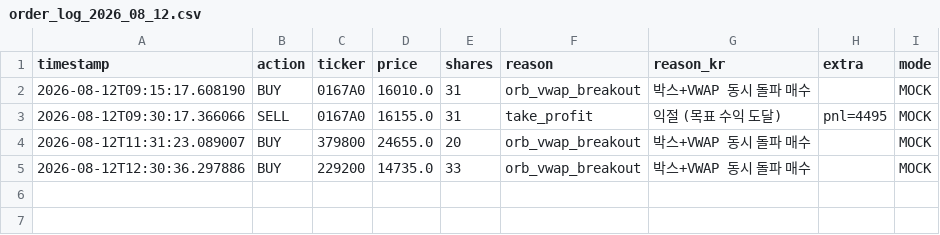
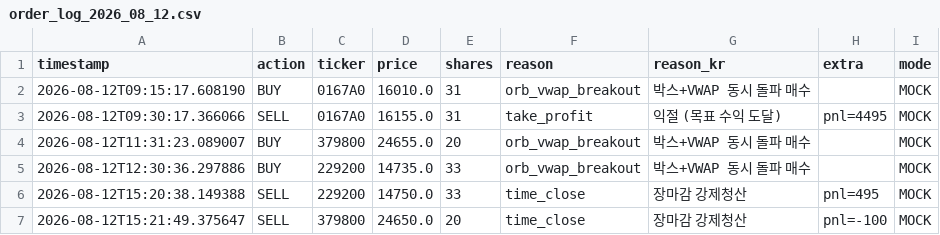
Before and after one commit to mypride5315/stocktraining, a CSV file: Order/order_log_2026_08_12.csv, drawn as a sheet.

```diff
--- a/Order/order_log_2026_08_12.csv
+++ b/Order/order_log_2026_08_12.csv
@@ -5 +5,3 @@
 2026-08-12T12:30:36.297886,BUY,229200,14735.0,33,orb_vwap_breakout,박스+VWAP 동시 돌파 매수,,MOCK
+2026-08-12T15:20:38.149388,SELL,229200,14750.0,33,time_close,장마감 강제청산,pnl=495,MOCK
+2026-08-12T15:21:49.375647,SELL,379800,24650.0,20,time_close,장마감 강제청산,pnl=-100,MOCK
```
Also changed, not shown: 1 other file.
